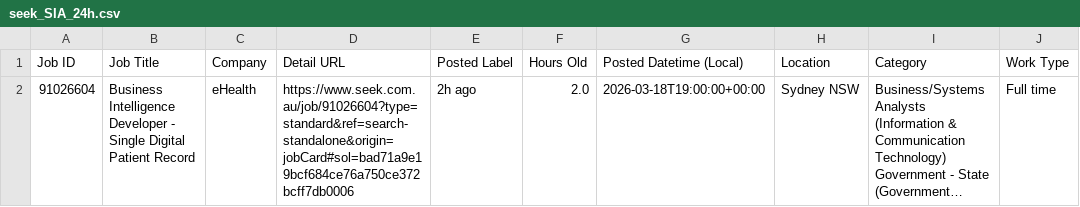
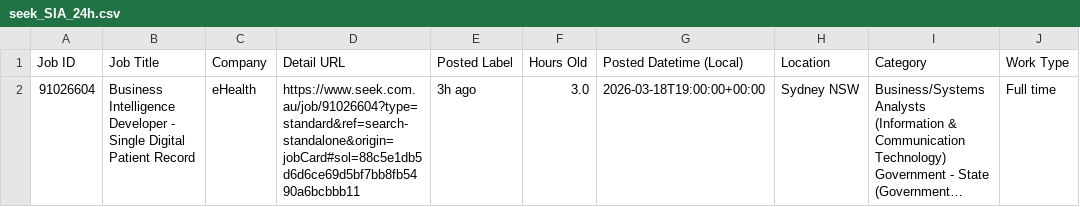
Before and after one commit to TIMXSHI/JobScrapper_SEEK_BA.BI, a CSV file: seek_SIA_24h.csv, drawn as a sheet; only a part is shown; long unchanged cells end in …; the diff names each change by its address in the sheet, - before the commit and + after, or states it on an @@ line.

```diff
--- a/seek_SIA_24h.csv
+++ b/seek_SIA_24h.csv
-D2 (Detail URL): https://www.seek.com.au/job/91026604?type=standard&ref=search-standalone&origin=jobCard#sol=bad71a9e19bcf684ce76a750ce372bcff7db0006
+D2 (Detail URL): https://www.seek.com.au/job/91026604?type=standard&ref=search-standalone&origin=jobCard#sol=88c5e1db5d6d6ce69d5bf7bb8fb5490a6bcbbb11
-E2 (Posted Label): 2h ago
+E2 (Posted Label): 3h ago
-F2 (Hours Old): 2.0
+F2 (Hours Old): 3.0
```
